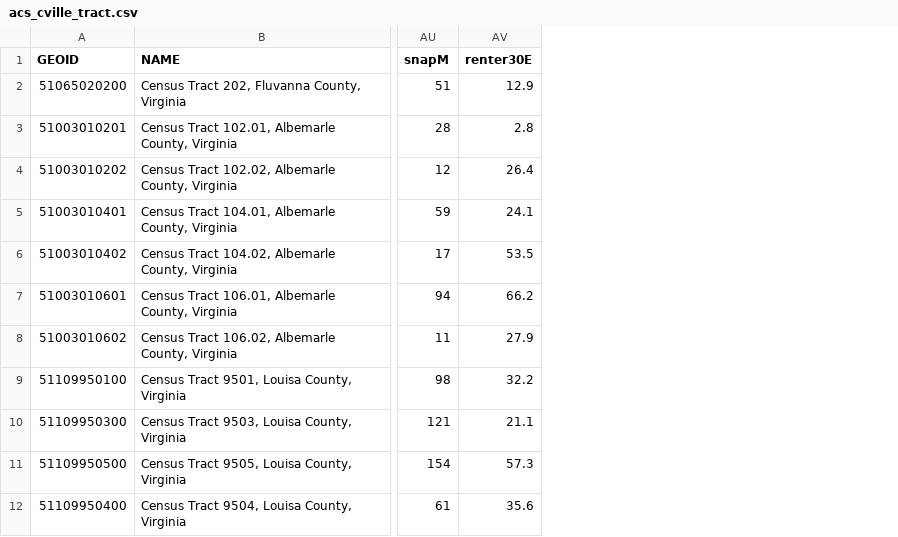
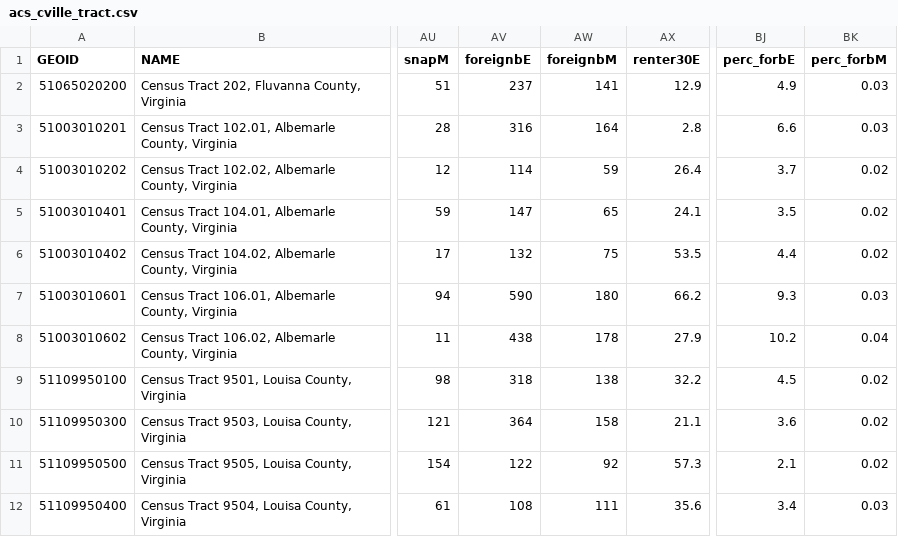
Before and after one commit to virginiaequitycenter/summer-sandbox, a CSV file: cville_region_collection/data/acs_cville_tract.csv, drawn as a sheet; only a part is shown, gaps mark what is left out; the diff names each change by its address in the sheet, - before the commit and + after, or states it on an @@ line.

Commit message:
foreign born

```diff
--- a/cville_region_collection/data/acs_cville_tract.csv
+++ b/cville_region_collection/data/acs_cville_tract.csv
+column AV (foreignbE), rows 2-12: 237 | 316 | 114 | 147 | 132 | 590 | 438 | 318 | 364 | 122 | 108
+column AW (foreignbM), rows 2-12: 141 | 164 | 59 | 65 | 75 | 180 | 178 | 138 | 158 | 92 | 111
+column BJ (perc_forbE), rows 2-12: 4.9 | 6.6 | 3.7 | 3.5 | 4.4 | 9.3 | 10.2 | 4.5 | 3.6 | 2.1 | 3.4
+column BK (perc_forbM), rows 2-12: 0.03 | 0.03 | 0.02 | 0.02 | 0.02 | 0.03 | 0.04 | 0.02 | 0.02 | 0.02 | 0.03
```
Also changed, not shown: 2 other files.
